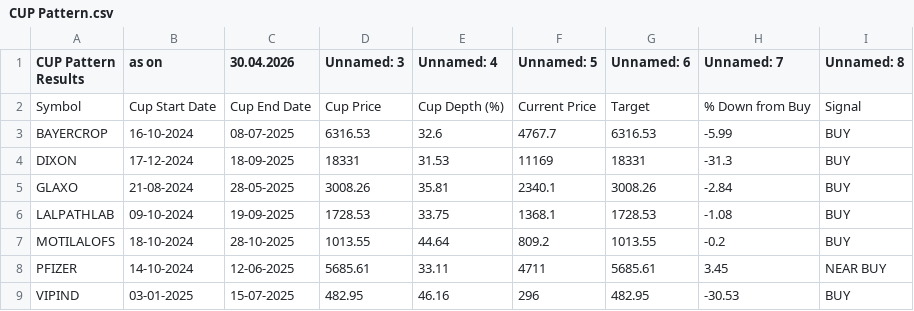
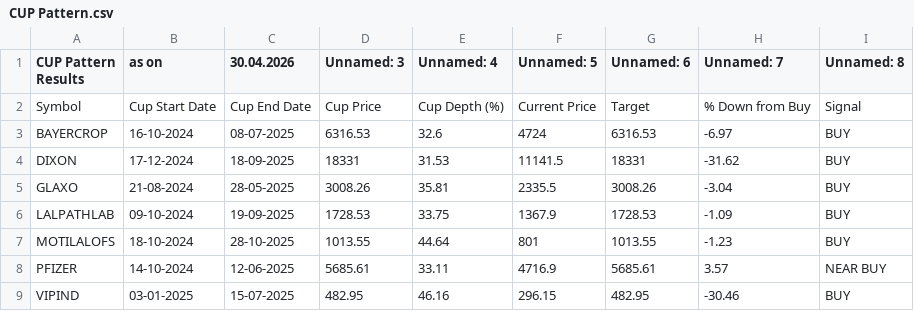
Before and after one commit to mojiburrahaman25/stock-output, a CSV file: CUP Pattern.csv, drawn as a sheet.

```diff
--- a/CUP Pattern.csv
+++ b/CUP Pattern.csv
@@ -2,8 +2,8 @@ CUP Pattern Results,as on,30.04.2026,Unnamed: 3,Unnamed: 4,Unnamed: 5,Unnamed: 6
 Symbol,Cup Start Date,Cup End Date,Cup Price,Cup Depth (%),Current Price,Target,% Down from Buy,Signal
-BAYERCROP,16-10-2024,08-07-2025,6316.53,32.6,4767.7,6316.53,-5.99,BUY
-DIXON,17-12-2024,18-09-2025,18331,31.53,11169,18331,-31.3,BUY
-GLAXO,21-08-2024,28-05-2025,3008.26,35.81,2340.1,3008.26,-2.84,BUY
-LALPATHLAB,09-10-2024,19-09-2025,1728.53,33.75,1368.1,1728.53,-1.08,BUY
-MOTILALOFS,18-10-2024,28-10-2025,1013.55,44.64,809.2,1013.55,-0.2,BUY
-PFIZER,14-10-2024,12-06-2025,5685.61,33.11,4711,5685.61,3.45,NEAR BUY
-VIPIND,03-01-2025,15-07-2025,482.95,46.16,296,482.95,-30.53,BUY
+BAYERCROP,16-10-2024,08-07-2025,6316.53,32.6,4724,6316.53,-6.97,BUY
+DIXON,17-12-2024,18-09-2025,18331,31.53,11141.5,18331,-31.62,BUY
+GLAXO,21-08-2024,28-05-2025,3008.26,35.81,2335.5,3008.26,-3.04,BUY
+LALPATHLAB,09-10-2024,19-09-2025,1728.53,33.75,1367.9,1728.53,-1.09,BUY
+MOTILALOFS,18-10-2024,28-10-2025,1013.55,44.64,801,1013.55,-1.23,BUY
+PFIZER,14-10-2024,12-06-2025,5685.61,33.11,4716.9,5685.61,3.57,NEAR BUY
+VIPIND,03-01-2025,15-07-2025,482.95,46.16,296.15,482.95,-30.46,BUY
```
Also changed, not shown: BUY List.csv, 1 other file.
